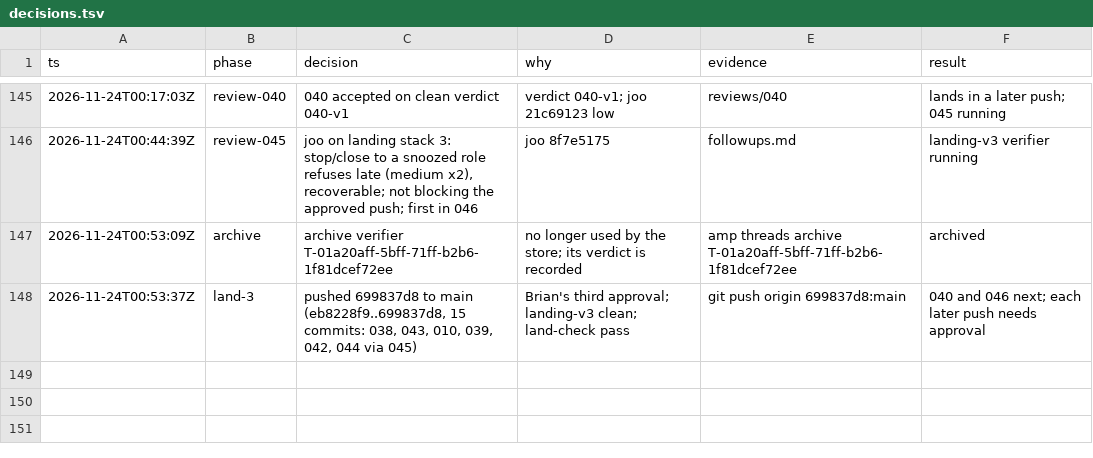
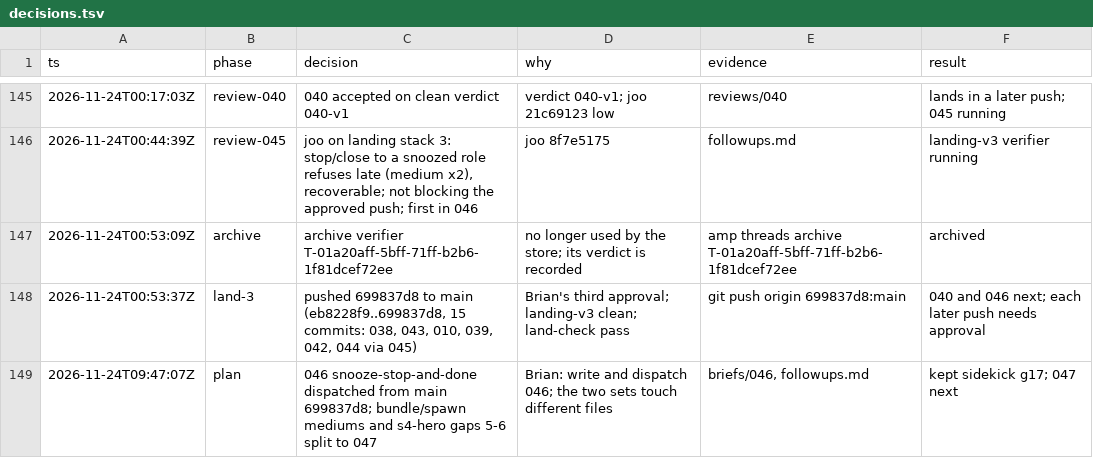
Before and after one commit to br1anchen/open-pstack, a TSV file: decisions.tsv, drawn as a sheet; only a part is shown, gaps mark what is left out.

Commit message:
kitchen: master publishes 5 files
Co-authored-by: Brian Chen <brianchen8990@gmail.com>

```diff
--- a/decisions.tsv
+++ b/decisions.tsv
@@ -148 +148,2 @@ ts	phase	decision	why	evidence	result
 2026-11-24T00:53:37Z	land-3	pushed 699837d8 to main (eb8228f9..699837d8, 15 commits: 038, 043, 010, 039, 042, 044 via 045)	Brian's third approval; landing-v3 clean; land-check pass	git push origin 699837d8:main	040 and 046 next; each later push needs approval
+2026-11-24T09:47:07Z	plan	046 snooze-stop-and-done dispatched from main 699837d8; bundle/spawn mediums and s4-hero gaps 5-6 split to 047	Brian: write and dispatch 046; the two sets touch different files	briefs/046, followups.md	kept sidekick g17; 047 next
```
Also changed, not shown: events/master-g3.tsv, 3 other files.
